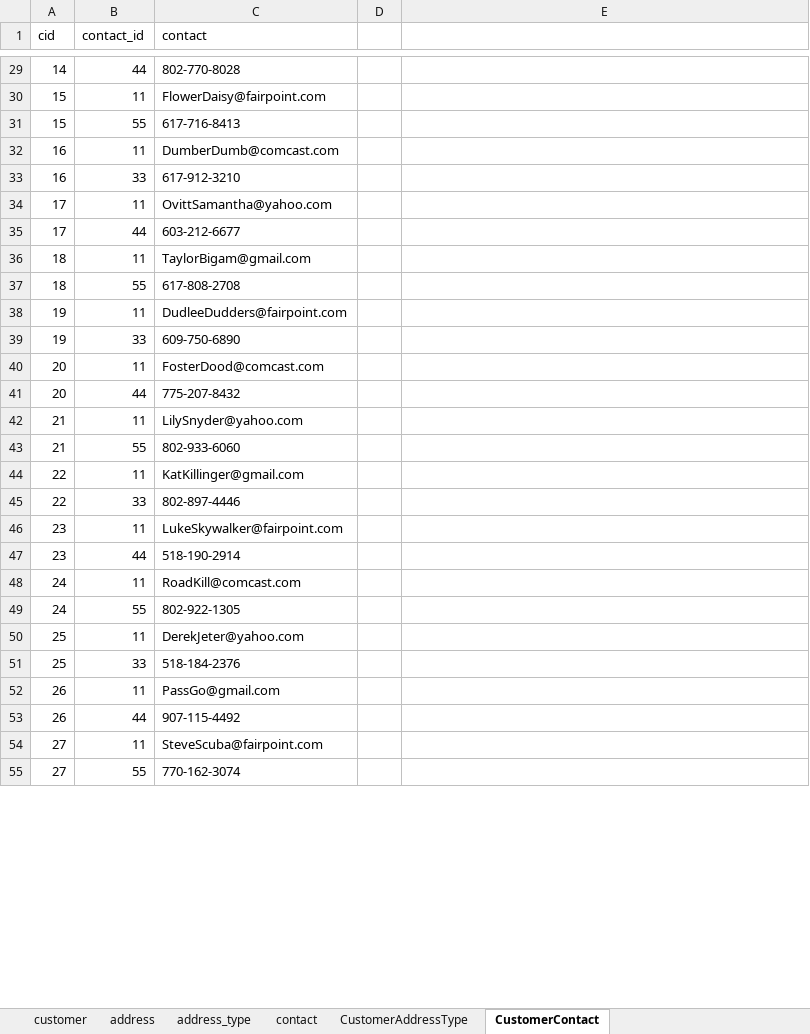
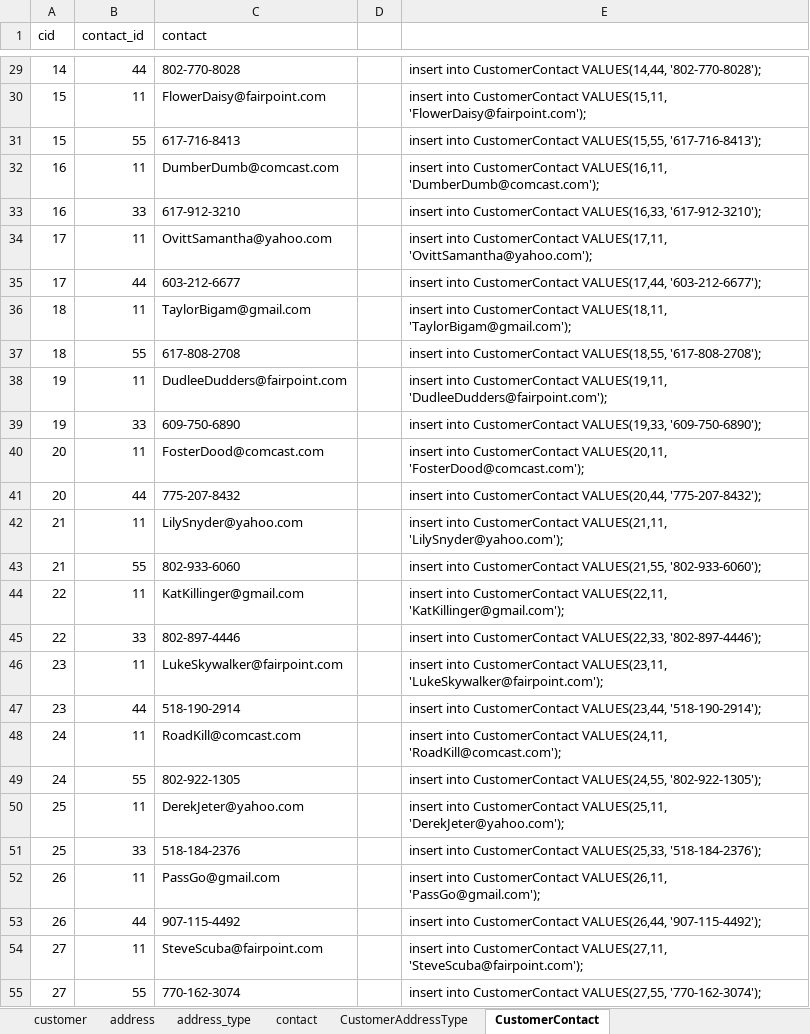
Before and after one commit to JohnnyG1234/Server-Side-Project, an Excel workbook: Excel Project Files/customer_data.xlsx, sheet CustomerContact, drawn as a sheet; only a part is shown, gaps mark what is left out; values as stored, in another font and other column widths than the file's, no borders; table styles not drawn; the diff covers the shown part only; the diff names each change by its address in the sheet, - before the commit and + after, or states it on an @@ line.

Commit message:
Starting to add customer inserts

```diff
--- a/Excel Project Files/customer_data.xlsx (sheet CustomerContact)
+++ b/Excel Project Files/customer_data.xlsx (sheet CustomerContact)
-E29: (empty)
+E29: insert into CustomerContact VALUES(14,44, '802-770-8028');
-E30: (empty)
+E30: insert into CustomerContact VALUES(15,11, 'FlowerDaisy@fairpoint.com');
-E31: (empty)
+E31: insert into CustomerContact VALUES(15,55, '617-716-8413');
-E32: (empty)
+E32: insert into CustomerContact VALUES(16,11, 'DumberDumb@comcast.com');
-E33: (empty)
+E33: insert into CustomerContact VALUES(16,33, '617-912-3210');
-E34: (empty)
+E34: insert into CustomerContact VALUES(17,11, 'OvittSamantha@yahoo.com');
-E35: (empty)
+E35: insert into CustomerContact VALUES(17,44, '603-212-6677');
-E36: (empty)
+E36: insert into CustomerContact VALUES(18,11, 'TaylorBigam@gmail.com');
-E37: (empty)
+E37: insert into CustomerContact VALUES(18,55, '617-808-2708');
-E38: (empty)
+E38: insert into CustomerContact VALUES(19,11, 'DudleeDudders@fairpoint.com');
-E39: (empty)
+E39: insert into CustomerContact VALUES(19,33, '609-750-6890');
-E40: (empty)
+E40: insert into CustomerContact VALUES(20,11, 'FosterDood@comcast.com');
-E41: (empty)
+E41: insert into CustomerContact VALUES(20,44, '775-207-8432');
-E42: (empty)
+E42: insert into CustomerContact VALUES(21,11, 'LilySnyder@yahoo.com');
-E43: (empty)
+E43: insert into CustomerContact VALUES(21,55, '802-933-6060');
-E44: (empty)
+E44: insert into CustomerContact VALUES(22,11, 'KatKillinger@gmail.com');
-E45: (empty)
+E45: insert into CustomerContact VALUES(22,33, '802-897-4446');
-E46: (empty)
+E46: insert into CustomerContact VALUES(23,11, 'LukeSkywalker@fairpoint.com');
-E47: (empty)
+E47: insert into CustomerContact VALUES(23,44, '518-190-2914');
-E48: (empty)
+E48: insert into CustomerContact VALUES(24,11, 'RoadKill@comcast.com');
-E49: (empty)
+E49: insert into CustomerContact VALUES(24,55, '802-922-1305');
-E50: (empty)
+E50: insert into CustomerContact VALUES(25,11, 'DerekJeter@yahoo.com');
-E51: (empty)
+E51: insert into CustomerContact VALUES(25,33, '518-184-2376');
-E52: (empty)
+E52: insert into CustomerContact VALUES(26,11, 'PassGo@gmail.com');
-E53: (empty)
+E53: insert into CustomerContact VALUES(26,44, '907-115-4492');
-E54: (empty)
+E54: insert into CustomerContact VALUES(27,11, 'SteveScuba@fairpoint.com');
-E55: (empty)
+E55: insert into CustomerContact VALUES(27,55, '770-162-3074');
```
Also changed, not shown: 97 edited cells elsewhere in this sheet, sheet customer, 4 other files.
